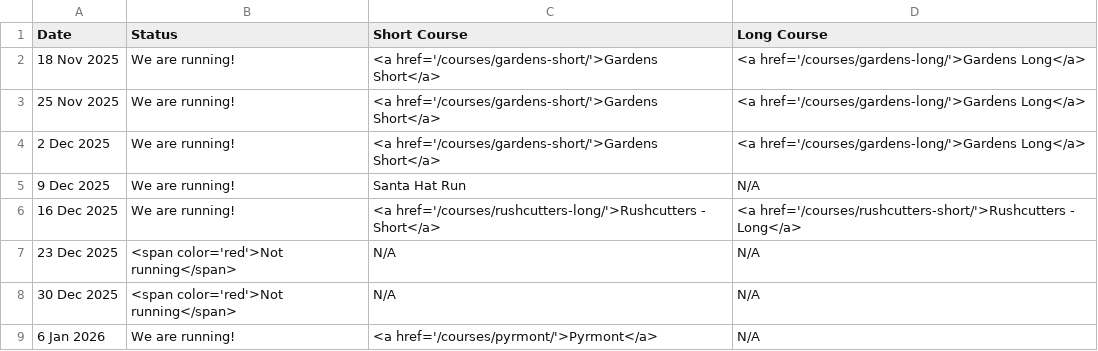
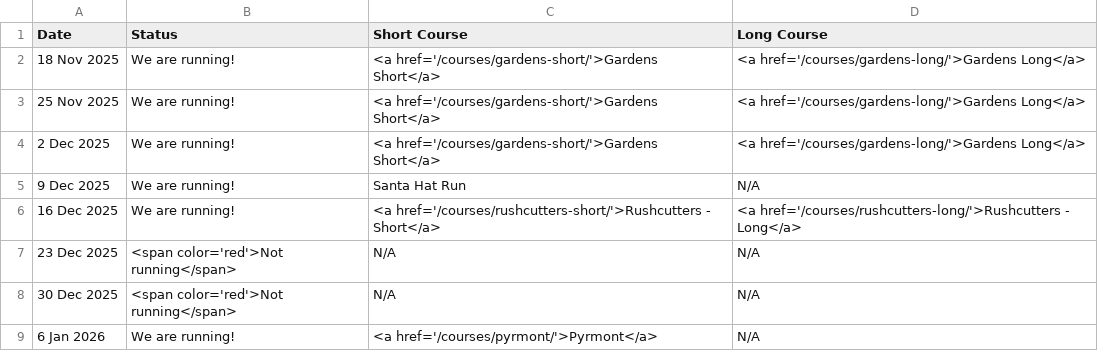
Before and after one commit to rwkura/rwkura.github.io, a CSV file: _data/dates.csv, drawn as a sheet.

Commit message:
Fix order of Rushcutters course links in dates.csv

```diff
--- a/_data/dates.csv
+++ b/_data/dates.csv
@@ -5,3 +5,3 @@ Date,Status,Short Course,Long Course
 9 Dec 2025,We are running!,Santa Hat Run,N/A
-16 Dec 2025,We are running!,<a href='/courses/rushcutters-long/'>Rushcutters - Short</a>,<a href='/courses/rushcutters-short/'>Rushcutters - Long</a>
+16 Dec 2025,We are running!,<a href='/courses/rushcutters-short/'>Rushcutters - Short</a>,<a href='/courses/rushcutters-long/'>Rushcutters - Long</a>
 23 Dec 2025,<span color='red'>Not running</span>,N/A,N/A
```
